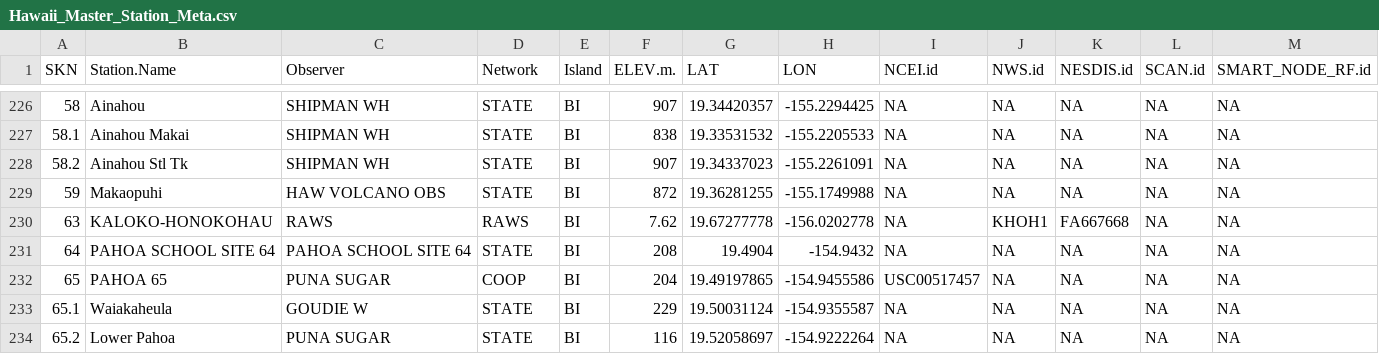
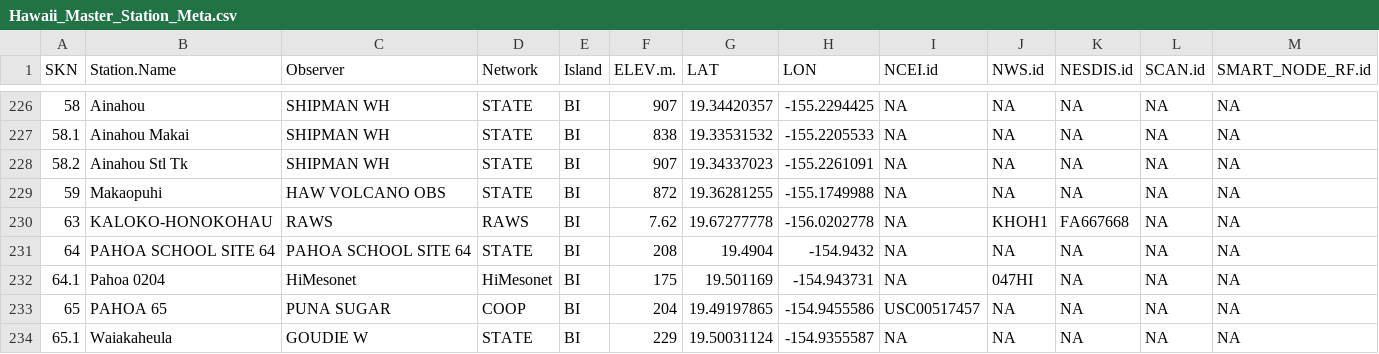
Before and after one commit to ikewai/hawaii_wx_station_mgmt_container, a CSV file: Hawaii_Master_Station_Meta.csv, drawn as a sheet; only a part is shown, gaps mark what is left out; the shorter side is filled out with more unchanged rows; the diff names each change by its address in the sheet, - before the commit and + after, or states it on an @@ line.

Commit message:
add new station 204 Pahoa with SKN and NWS.id

```diff
--- a/Hawaii_Master_Station_Meta.csv
+++ b/Hawaii_Master_Station_Meta.csv
+row 232: 64.1 | Pahoa 0204 | HiMesonet | HiMesonet | BI | 175 | 19.501169 | -154.943731 | NA | 047HI | NA | NA | NA
```
